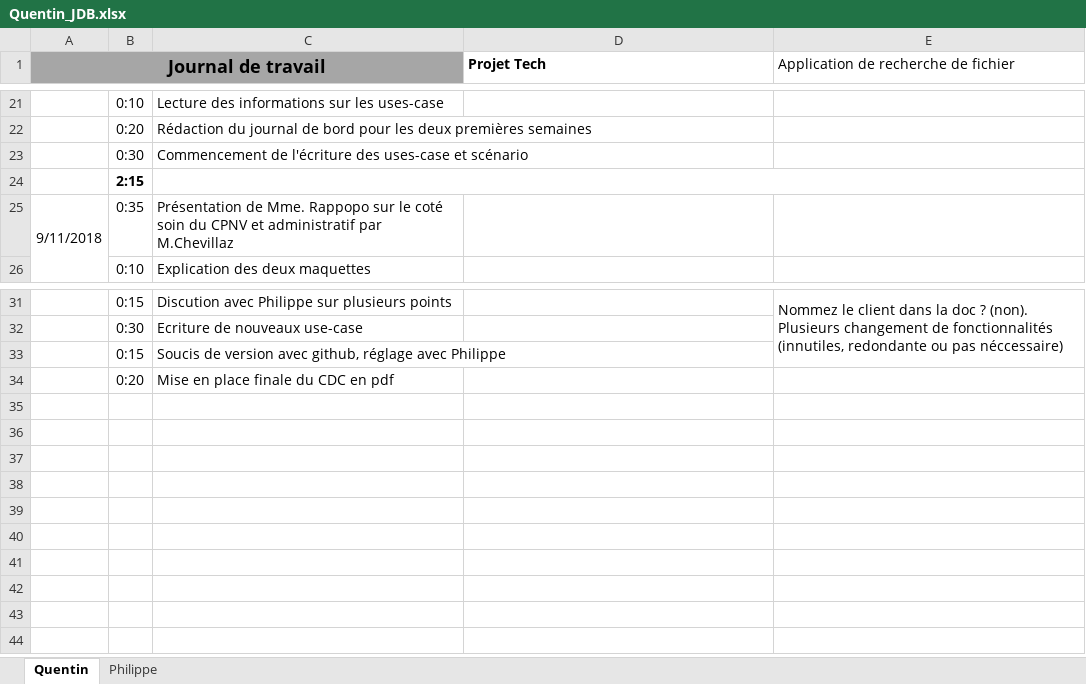
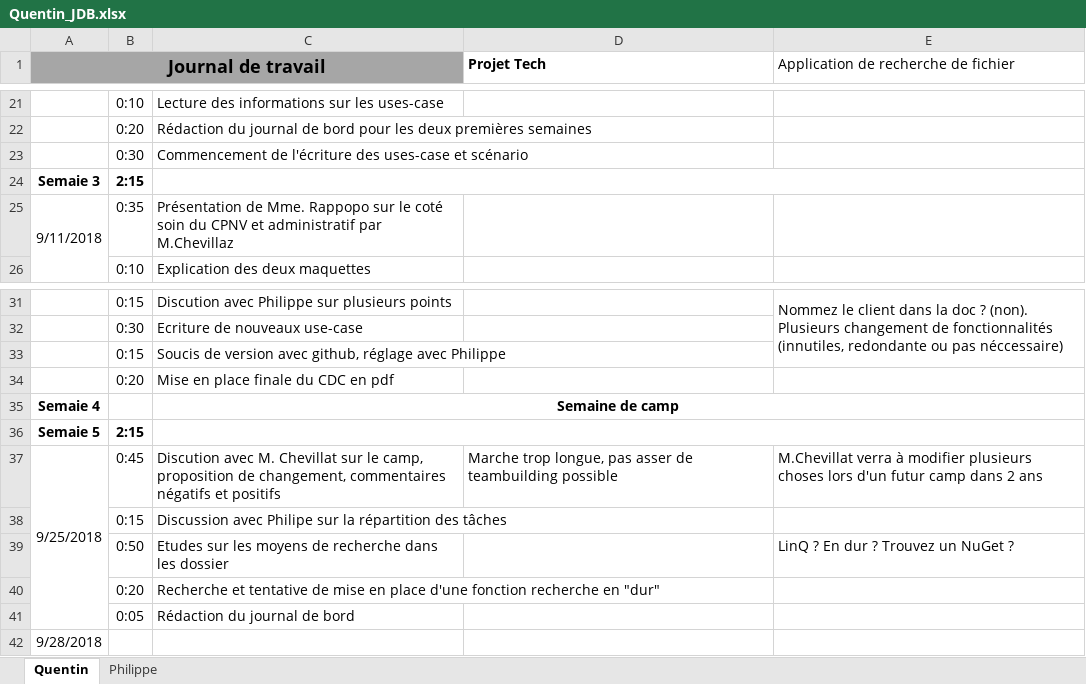
Before and after one commit to PhilCPNV/MAW_filefinder_QRR_PBN, an Excel workbook: DOC/Quentin_JDB.xlsx, sheet Quentin, drawn as a sheet; only a part is shown, gaps mark what is left out; values as stored, in another font and other column widths than the file's, no borders; the diff names each change by its address in the sheet, - before the commit and + after, or states it on an @@ line.

Commit message:
Add day 25.'0.2018

```diff
--- a/DOC/Quentin_JDB.xlsx (sheet Quentin)
+++ b/DOC/Quentin_JDB.xlsx (sheet Quentin)
-A24 (Journal de travail): (empty)
+A24 (Journal de travail): Semaie 3
+row 35: Semaie 4 |  | Semaine de camp
+row 36: Semaie 5 | 2:15
+row 37: 9/25/2018 | 0:45 | Discution avec M. Chevillat sur le camp, proposition de changement, commentaires négatifs et positifs | Marche trop longue, pas asser de teambuilding possible | M.Chevillat verra à modifier plusieurs choses lors d'un futur camp dans 2 ans
+row 38:  | 0:15 | Discussion avec Philipe sur la répartition des tâches
+row 39:  | 0:50 | Etudes sur les moyens de recherche dans les dossier |  | LinQ ? En dur ? Trouvez un NuGet ?
+row 40:  | 0:20 | Recherche et tentative de mise en place d'une fonction recherche en "dur"
+row 41:  | 0:05 | Rédaction du journal de bord
+row 42: 9/28/2018
```
